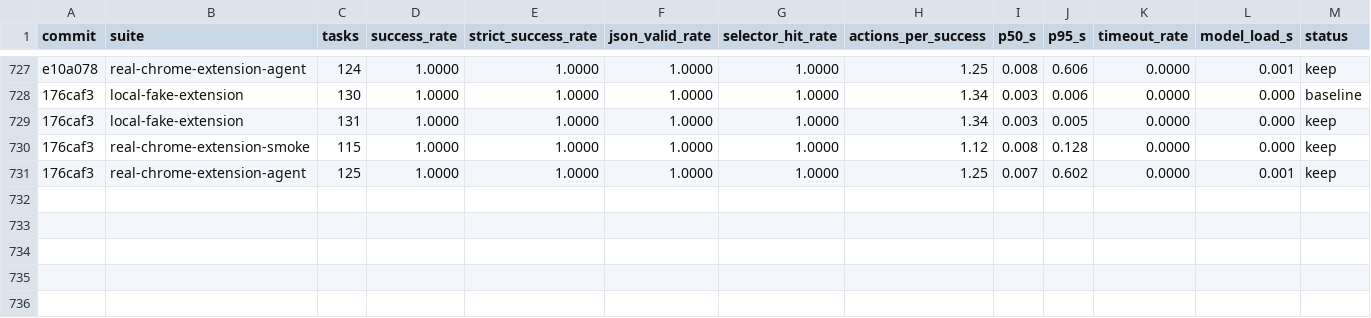
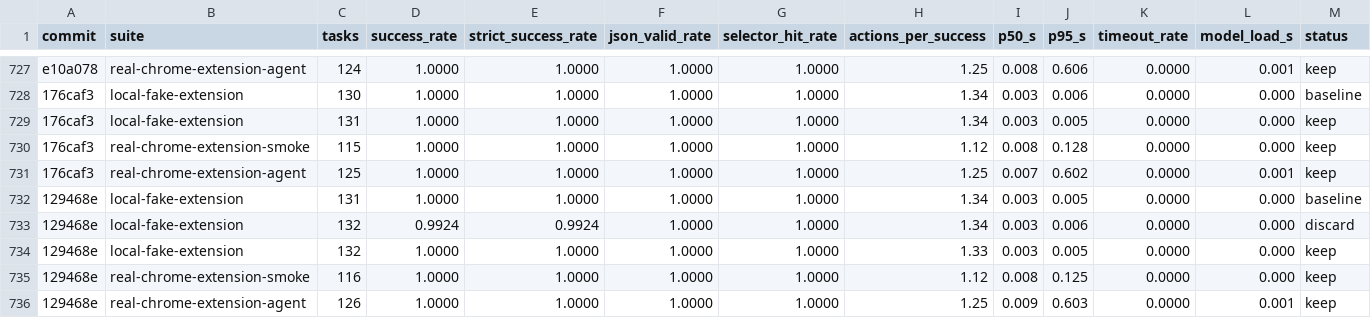
Before and after one commit to killerapp/gemma-gem-extension, a TSV file: results.web.tsv, drawn as a sheet; only a part is shown, gaps mark what is left out; rows hold the shown columns only; the diff names each change by its address in the sheet, - before the commit and + after, or states it on an @@ line.

```diff
--- a/results.web.tsv
+++ b/results.web.tsv
+row 732: 129468e | local-fake-extension | 131 | 1.0000 | 1.0000 | 1.0000 | 1.0000 | 1.34 | 0.003 | 0.005 | 0.0000 | 0.000 | baseline
+row 733: 129468e | local-fake-extension | 132 | 0.9924 | 0.9924 | 1.0000 | 1.0000 | 1.34 | 0.003 | 0.006 | 0.0000 | 0.000 | discard
+row 734: 129468e | local-fake-extension | 132 | 1.0000 | 1.0000 | 1.0000 | 1.0000 | 1.33 | 0.003 | 0.005 | 0.0000 | 0.000 | keep
+row 735: 129468e | real-chrome-extension-smoke | 116 | 1.0000 | 1.0000 | 1.0000 | 1.0000 | 1.12 | 0.008 | 0.125 | 0.0000 | 0.000 | keep
+row 736: 129468e | real-chrome-extension-agent | 126 | 1.0000 | 1.0000 | 1.0000 | 1.0000 | 1.25 | 0.009 | 0.603 | 0.0000 | 0.001 | keep
```
Also changed, not shown: 10 other files.
